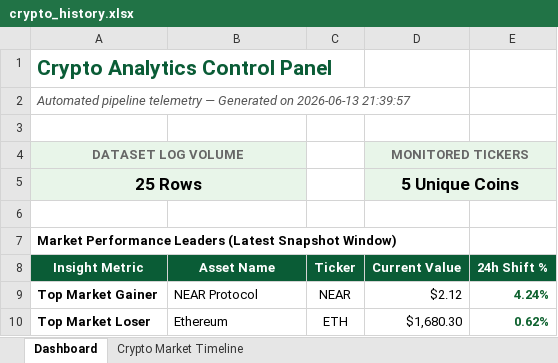
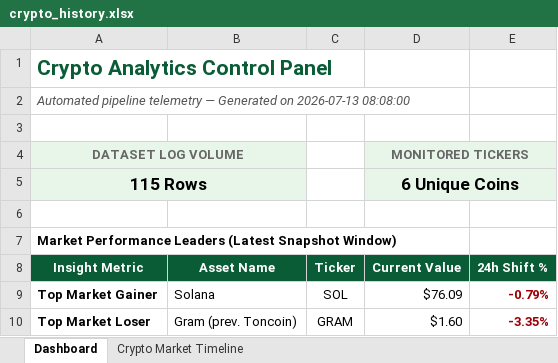
Before and after one commit to Vlad34745/crypto-etl-pipeline, an Excel workbook: crypto_history.xlsx, sheet Dashboard, drawn as a sheet; values as stored, in another font and other column widths than the file's, no borders; the diff names each change by its address in the sheet, - before the commit and + after, or states it on an @@ line.

```diff
--- a/crypto_history.xlsx (sheet Dashboard)
+++ b/crypto_history.xlsx (sheet Dashboard)
-A2 (Insight Metric): …Generated on 2026-06-13 21:39:57
+A2 (Insight Metric): …Generated on 2026-07-13 08:08:00
-A5 (Insight Metric): 25 Rows
+A5 (Insight Metric): 115 Rows
-D5 (Current Value): 5 Unique Coins
+D5 (Current Value): 6 Unique Coins
-B9 (Asset Name): NEAR Protocol
+B9 (Asset Name): Solana
-C9 (Ticker): NEAR
+C9 (Ticker): SOL
-D9 (Current Value): $2.12
+D9 (Current Value): $76.09
-E9 (24h Shift %): 4.24%
+E9 (24h Shift %): -0.79%
-E9:E10 text colour: #0E622F
+E9:E10 text colour: #9C0006
-B10 (Asset Name): Ethereum
+B10 (Asset Name): Gram (prev. Toncoin)
-C10 (Ticker): ETH
+C10 (Ticker): GRAM
-D10 (Current Value): $1,680.30
+D10 (Current Value): $1.60
-E10 (24h Shift %): 0.62%
+E10 (24h Shift %): -3.35%
```
Also changed, not shown: sheet Crypto Market Timeline, 3 other files.
